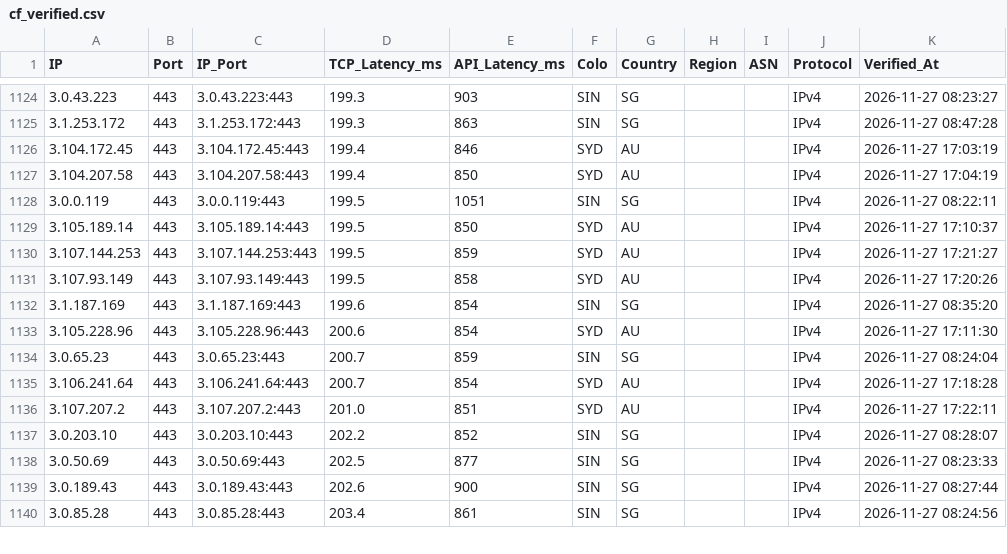
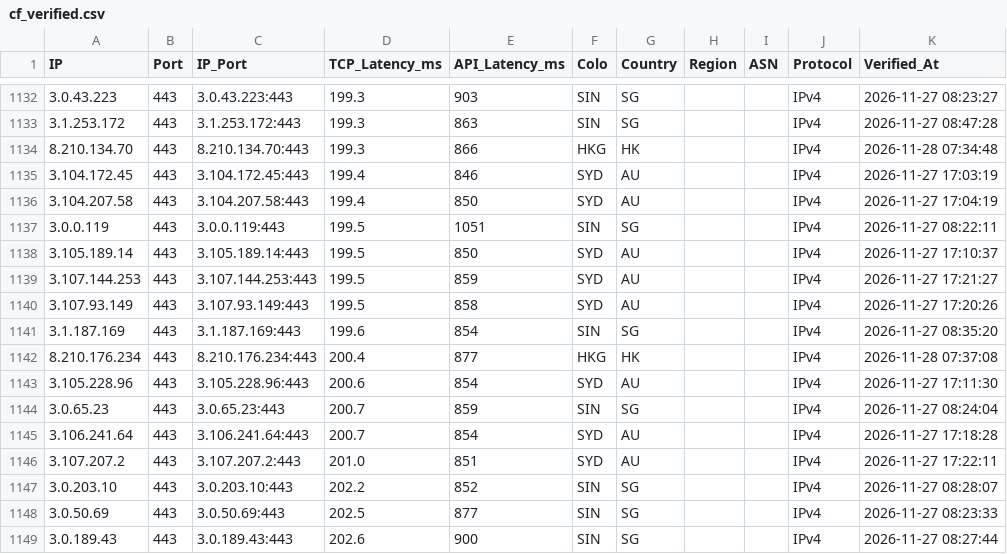
Before and after one commit to hjnzx01/ce-shi-1, a CSV file: output/cf_verified.csv, drawn as a sheet; only a part is shown, gaps mark what is left out; the shorter side is filled out with more unchanged rows; the diff covers the shown part only; the diff names each change by its address in the sheet, - before the commit and + after, or states it on an @@ line.

```diff
--- a/output/cf_verified.csv
+++ b/output/cf_verified.csv
+row 1134: 8.210.134.70 | 443 | 8.210.134.70:443 | 199.3 | 866 | HKG | HK |  |  | IPv4 | 2026-11-28 07:34:48
+row 1142: 8.210.176.234 | 443 | 8.210.176.234:443 | 200.4 | 877 | HKG | HK |  |  | IPv4 | 2026-11-28 07:37:08
```
Also changed, not shown: 8 added rows elsewhere in this file, 3 other files.
